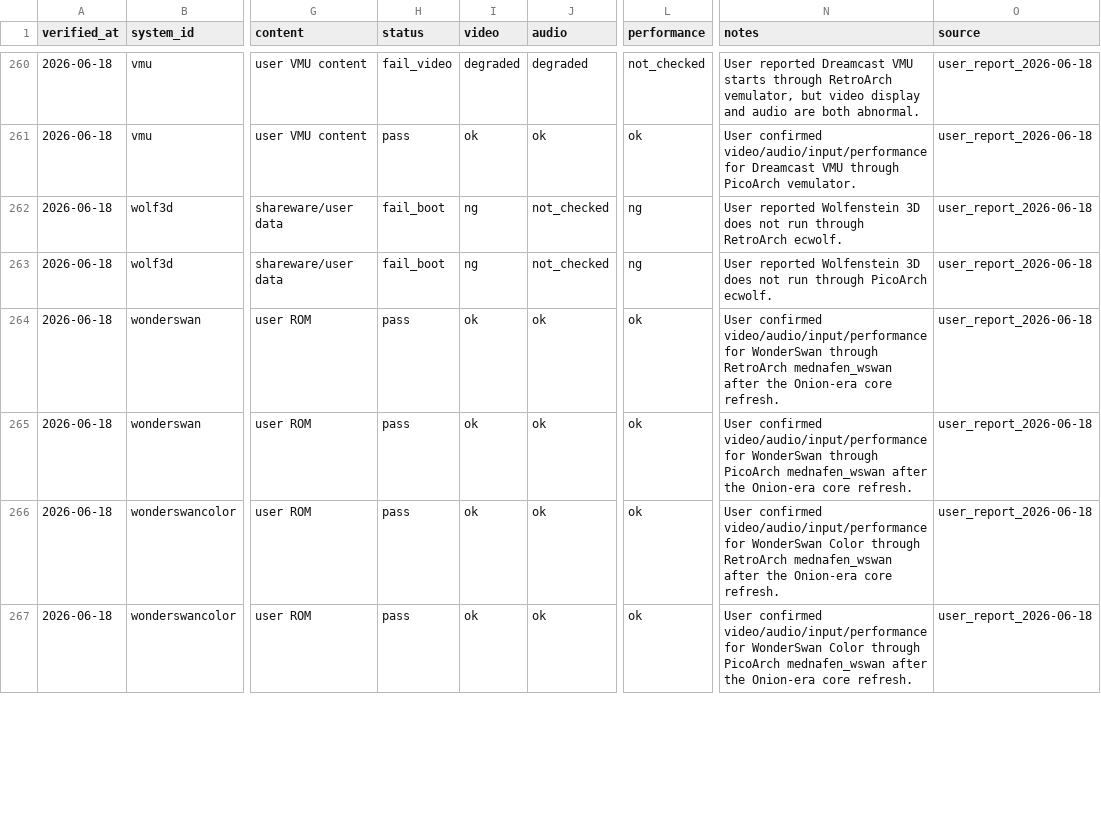
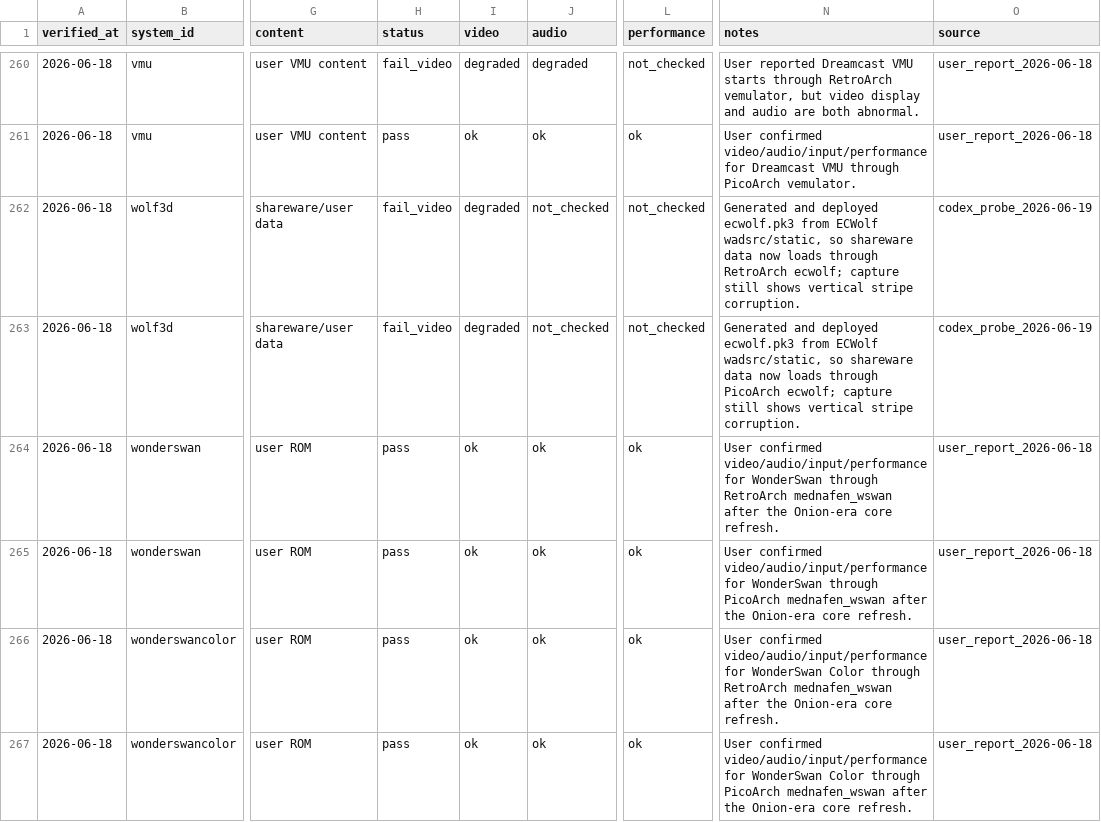
Before and after one commit to game-de-it/plumOS-A30, a TSV file: docs/emulator-runtime-verification.tsv, drawn as a sheet; only a part is shown, gaps mark what is left out; the diff covers the shown part only; the diff names each change by its address in the sheet, - before the commit and + after, or states it on an @@ line.

Commit message:
Fix PX68k BIOS and ECWolf assets
Context: PX68k failed to boot on A30 because the core only searched lowercase BIOS names while the existing keropi BIOS files are uppercase/mixed-case. ECWolf failed before gameplay because ecwolf.pk3 was not staged into the shared BIOS root.

Changed: add a PX68k libretro patch for uppercase BIOS/font filename fallbacks; generate ECWolf ecwolf.pk3 from wadsrc/static during libretro core packaging and merge top-level Bios assets from parallel core jobs; update runtime verification and triage docs.

Verified: built px68k and ecwolf with the Docker libretro core builder; deployed patched px68k_libretro.so, ecwolf_libretro.so, and Bios/ecwolf.pk3 to the A30; RetroArch/PicoArch PX68k reached Human68k boot; ECWolf now loads shareware data and reaches menu setup but still has vertical stripe video corruption; git diff --check passed; FE restored with a single fb0 owner.

```diff
--- a/docs/emulator-runtime-verification.tsv
+++ b/docs/emulator-runtime-verification.tsv
-H262:H263 (status): fail_boot
+H262:H263 (status): fail_video
-I262:I263 (video): ng
+I262:I263 (video): degraded
-L262:L263 (performance): ng
+L262:L263 (performance): not_checked
-N262 (notes): User reported Wolfenstein 3D does not run through RetroArch ecwolf.
+N262 (notes): Generated and deployed ecwolf.pk3 from ECWolf wadsrc/static, so shareware data now loads through RetroArch ecwolf; capture still shows vertical stripe corruption.
-O262:O263 (source): user_report_2026-06-18
+O262:O263 (source): codex_probe_2026-06-19
-N263 (notes): User reported Wolfenstein 3D does not run through PicoArch ecwolf.
+N263 (notes): Generated and deployed ecwolf.pk3 from ECWolf wadsrc/static, so shareware data now loads through PicoArch ecwolf; capture still shows vertical stripe corruption.
```
Also changed, not shown: 12 edited cells elsewhere in this file, docs/emulator-fe-libretro-targets.tsv, 3 other files.
